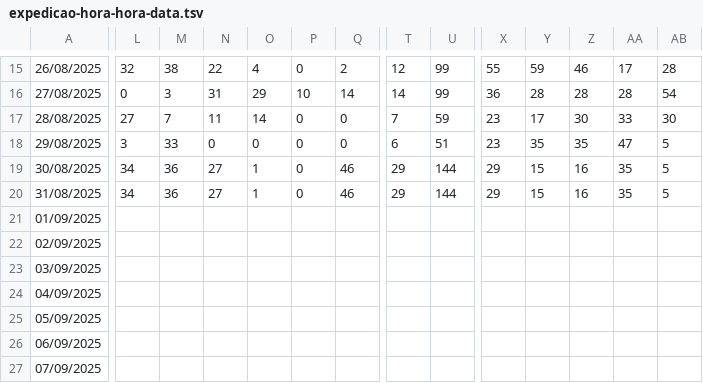
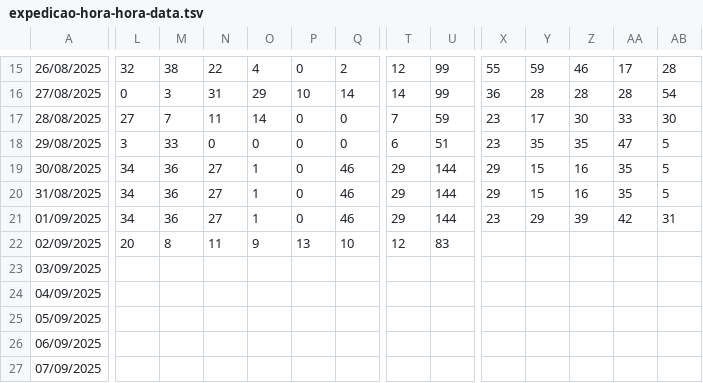
Before and after one commit to RelatorioGeral-Log-CAM/PassagemDeTurno, a TSV file: public/expedicao-hora-hora-data.tsv, drawn as a sheet; only a part is shown, gaps mark what is left out; removed rows and columns are numbered as before the commit, all else as after; rows hold the shown columns only; the diff covers the shown part only; the diff names each change by its address in the sheet, - before the commit and + after, or states it on an @@ line.

```diff
--- a/public/expedicao-hora-hora-data.tsv
+++ b/public/expedicao-hora-hora-data.tsv
-L21: (empty)
+L21: 34
-M21: (empty)
+M21: 36
-N21: (empty)
+N21: 27
-O21: (empty)
+O21: 1
-P21: (empty)
+P21: 0
-Q21: (empty)
+Q21: 46
-T21: (empty)
+T21: 29
-U21: (empty)
+U21: 144
-X21: (empty)
+X21: 23
-Y21: (empty)
+Y21: 29
-Z21: (empty)
+Z21: 39
-AA21: (empty)
+AA21: 42
-AB21: (empty)
+AB21: 31
-row 22: 02/09/2025
+row 22: 02/09/2025 | 20 | 8 | 11 | 9 | 13 | 10 | 12 | 83
```
Also changed, not shown: 3 edited cells elsewhere in this file, public/armazem-estojos-data.tsv, public/expedicao-data.tsv, 3 other files.
